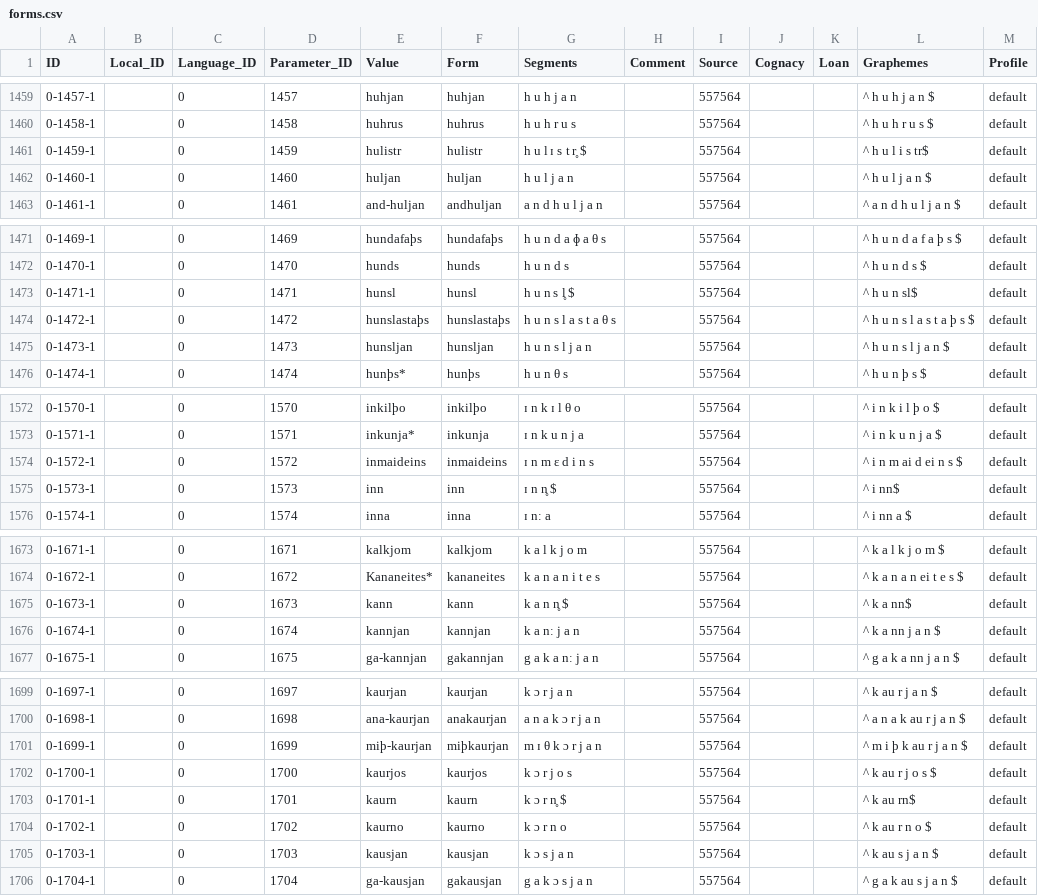
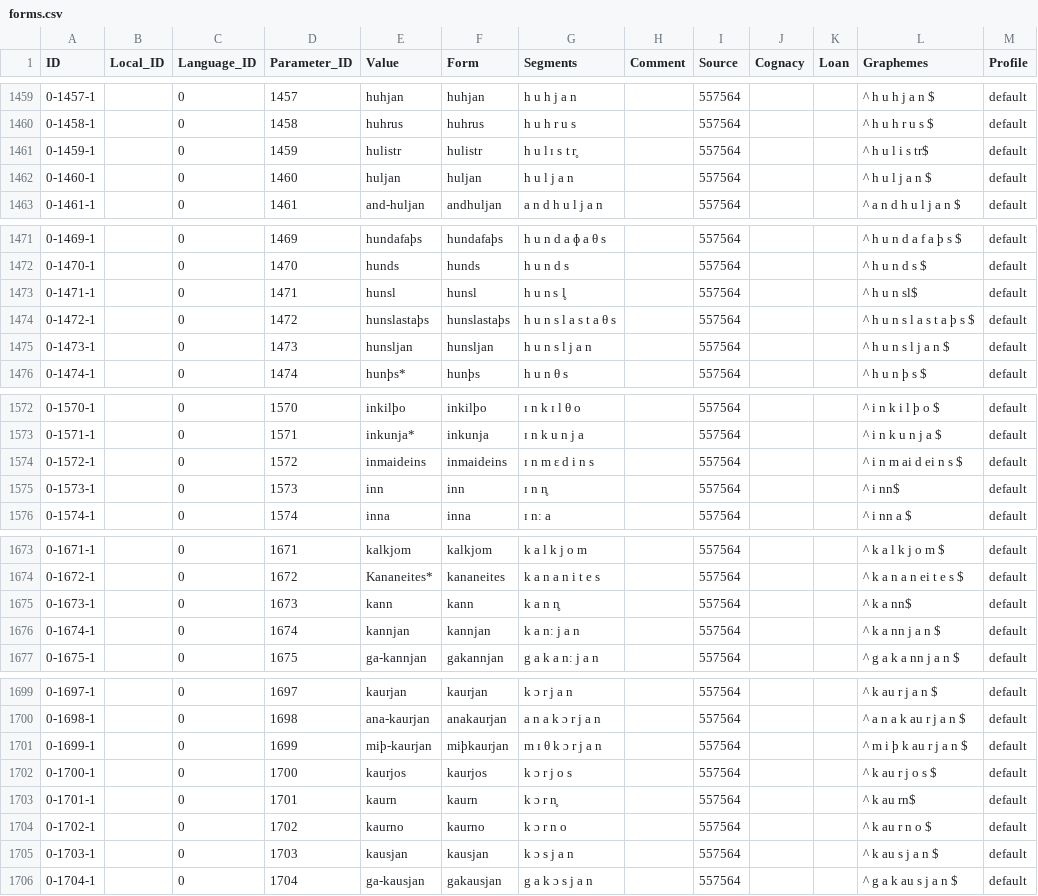
Before and after one commit to LoanDB/streitberggothic, a CSV file: cldf/forms.csv, drawn as a sheet; only a part is shown, gaps mark what is left out; the diff covers the shown part only; the diff names each change by its address in the sheet, - before the commit and + after, or states it on an @@ line.

```diff
--- a/cldf/forms.csv
+++ b/cldf/forms.csv
-G1461 (Segments): h u l ɪ s t r̥ $
+G1461 (Segments): h u l ɪ s t r̥
-G1473 (Segments): h u n s l̥ $
+G1473 (Segments): h u n s l̥
-G1575 (Segments): ɪ n n̥ $
+G1575 (Segments): ɪ n n̥
-G1675 (Segments): k a n n̥ $
+G1675 (Segments): k a n n̥
-G1703 (Segments): k ɔ r n̥ $
+G1703 (Segments): k ɔ r n̥
```
Also changed, not shown: 34 edited cells elsewhere in this file, 7 other files.
